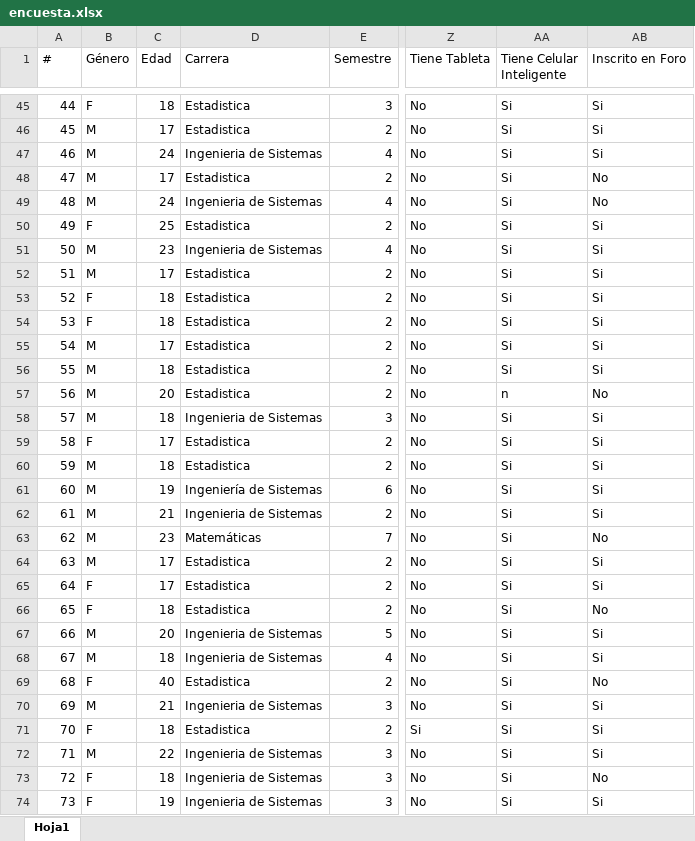
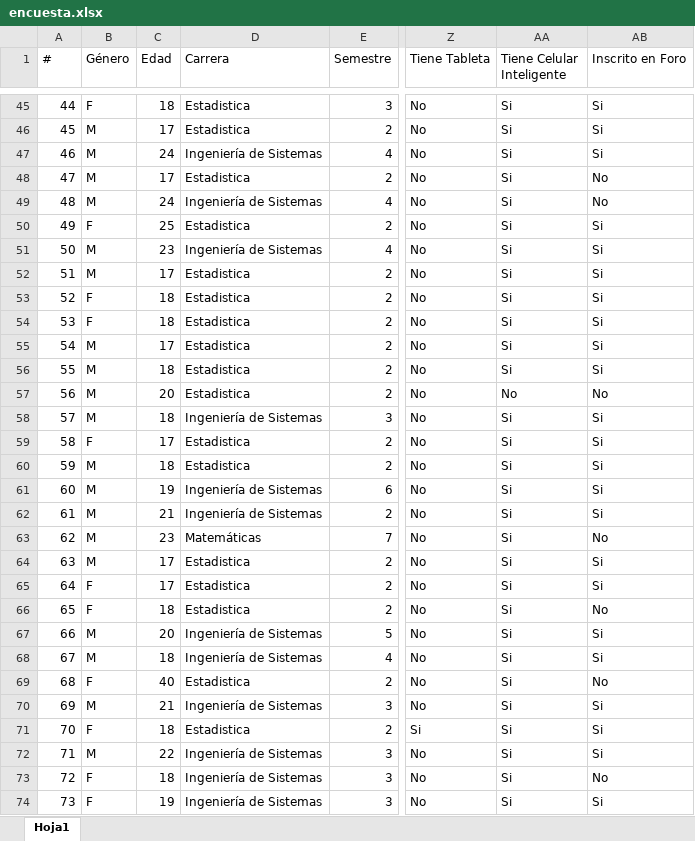
Before and after one commit to LabSCN-unalmed/labscn-unalmed.github.io, an Excel workbook: _estadistica-descriptiva/basesdedatos/encuesta.xlsx, sheet Hoja1, drawn as a sheet; only a part is shown, gaps mark what is left out; values as stored, in another font and other column widths than the file's, no borders; charts and pictures not drawn; the diff covers the shown part only; the diff names each change by its address in the sheet, - before the commit and + after, or states it on an @@ line.

Commit message:
Exploratorio incial de encuesta

```diff
--- a/_estadistica-descriptiva/basesdedatos/encuesta.xlsx (sheet Hoja1)
+++ b/_estadistica-descriptiva/basesdedatos/encuesta.xlsx (sheet Hoja1)
-D47 (Carrera): Ingenieria de Sistemas
+D47 (Carrera): Ingeniería de Sistemas
-D49 (Carrera): Ingenieria de Sistemas
+D49 (Carrera): Ingeniería de Sistemas
-D51 (Carrera): Ingenieria de Sistemas
+D51 (Carrera): Ingeniería de Sistemas
-AA57 (Tiene Celular Inteligente): n
+AA57 (Tiene Celular Inteligente): No
-D58 (Carrera): Ingenieria de Sistemas
+D58 (Carrera): Ingeniería de Sistemas
-D62 (Carrera): Ingenieria de Sistemas
+D62 (Carrera): Ingeniería de Sistemas
-D67:D68 (Carrera): Ingenieria de Sistemas
+D67:D68 (Carrera): Ingeniería de Sistemas
-D70 (Carrera): Ingenieria de Sistemas
+D70 (Carrera): Ingeniería de Sistemas
-D72:D74 (Carrera): Ingenieria de Sistemas
+D72:D74 (Carrera): Ingeniería de Sistemas
```
Also changed, not shown: 2 edited cells elsewhere in this sheet, 2 other files.
